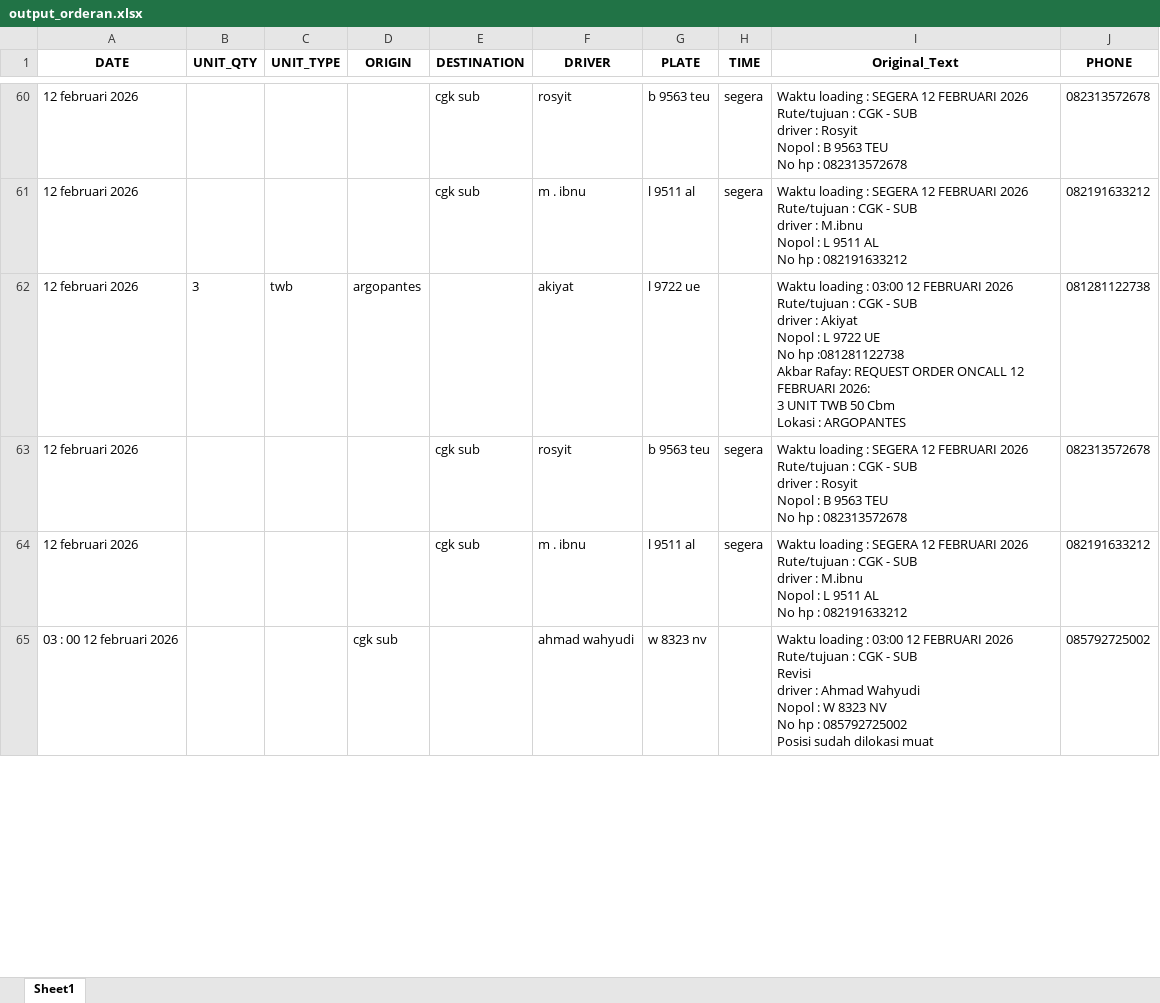
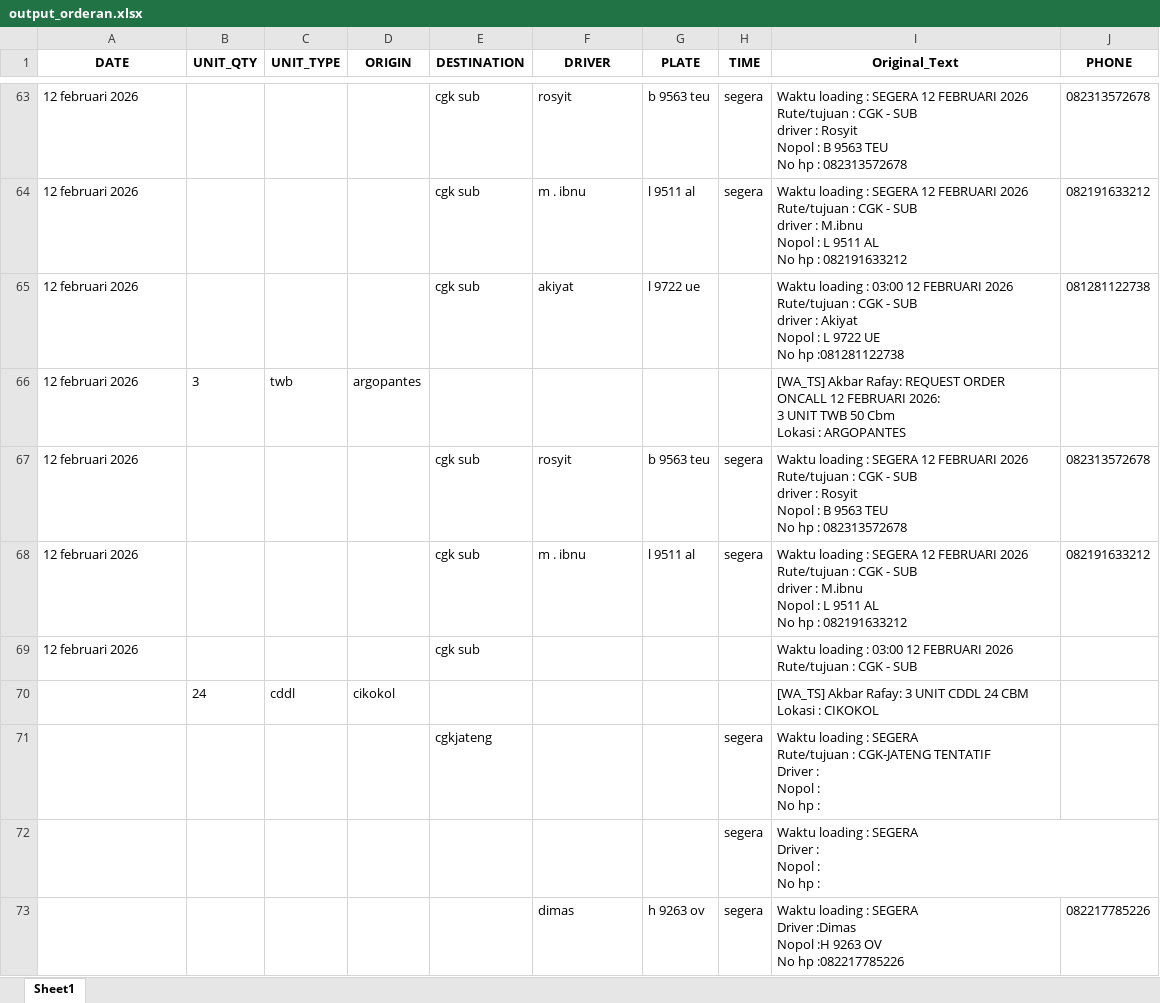
Before and after one commit to ALIFHAIKAL21/RAFAY_DP, an Excel workbook: output_orderan.xlsx, sheet Sheet1, drawn as a sheet; only a part is shown, gaps mark what is left out; values as stored, in another font and other column widths than the file's, no borders; removed rows and columns are numbered as before the commit, all else as after; ↵ is a line break in a cell; the diff covers the shown part only; the diff names each change by its address in the sheet, - before the commit and + after, or states it on an @@ line.

Commit message:
update logic tgl ro dan tgl muat, normalisasi format rute dan tujuan

```diff
--- a/output_orderan.xlsx (sheet Sheet1)
+++ b/output_orderan.xlsx (sheet Sheet1)
+row 65: 12 februari 2026 |  |  |  | cgk sub | akiyat | l 9722 ue |  | Waktu loading : 03:00 12 FEBRUARI 2026 ↵ Rute/tujuan : CGK - SUB ↵ driver : Akiyat ↵ Nopol : L 9722 UE ↵ No hp :081281122738 | 081281122738
-F66 (DRIVER): akiyat
+F66 (DRIVER): (empty)
-G66 (PLATE): l 9722 ue
+G66 (PLATE): (empty)
-I66 (Original_Text): Waktu loading : 03:00 12 FEBRUARI 2026 ↵ Rute/tujuan : CGK - SUB ↵ driver : Akiyat ↵ Nopol : L 9722 UE ↵ No hp :081281122738 ↵ Akbar Rafay:…
+I66 (Original_Text): [WA_TS] Akbar Rafay:…
-J66 (PHONE): 081281122738
+J66 (PHONE): (empty)
-row 65: 03 : 00 12 februari 2026 |  |  | cgk sub |  | ahmad wahyudi | w 8323 nv |  | Waktu loading : 03:00 12 FEBRUARI 2026 ↵ Rute/tujuan : CGK - SUB ↵ Revisi ↵ driver : Ahmad Wahyudi ↵ Nopol : W 8323 NV ↵ No hp : 085792725002 ↵ Posisi sudah dilokasi muat | 085792725002
+row 69: 12 februari 2026 |  |  |  | cgk sub |  |  |  | Waktu loading : 03:00 12 FEBRUARI 2026 ↵ Rute/tujuan : CGK - SUB
+row 70:  | 24 | cddl | cikokol |  |  |  |  | [WA_TS] Akbar Rafay: 3 UNIT CDDL 24 CBM ↵ Lokasi : CIKOKOL
+row 71:  |  |  |  | cgkjateng |  |  | segera | Waktu loading : SEGERA ↵ Rute/tujuan : CGK-JATENG TENTATIF ↵ Driver : ↵ Nopol : ↵ No hp :
+row 72:  |  |  |  |  |  |  | segera | Waktu loading : SEGERA ↵ Driver : ↵ Nopol : ↵ No hp :
+row 73:  |  |  |  |  | dimas | h 9263 ov | segera | Waktu loading : SEGERA ↵ Driver :Dimas ↵ Nopol :H 9263 OV ↵ No hp :082217785226 | 082217785226
```
Also changed, not shown: 143 added rows, 45 removed rows, 1 moved row and 16 edited cells elsewhere in this sheet, 2 other files.
